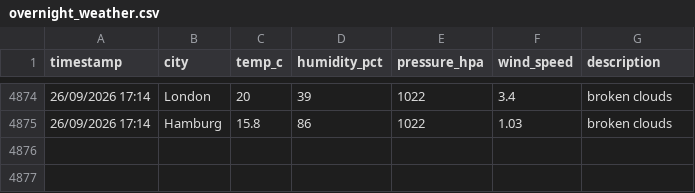
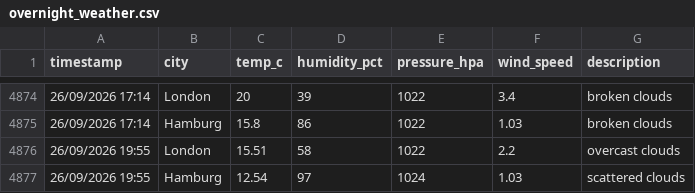
Before and after one commit to vulevu228/WeatherTracker, a CSV file: overnight_weather.csv, drawn as a sheet; only a part is shown, gaps mark what is left out.

Commit message:
update data

```diff
--- a/overnight_weather.csv
+++ b/overnight_weather.csv
@@ -4875 +4875,3 @@ timestamp,city,temp_c,humidity_pct,pressure_hpa,wind_speed,description
 26/09/2026 17:14,Hamburg,15.8,86,1022,1.03,broken clouds
+26/09/2026 19:55,London,15.51,58,1022,2.2,overcast clouds
+26/09/2026 19:55,Hamburg,12.54,97,1024,1.03,scattered clouds
```
